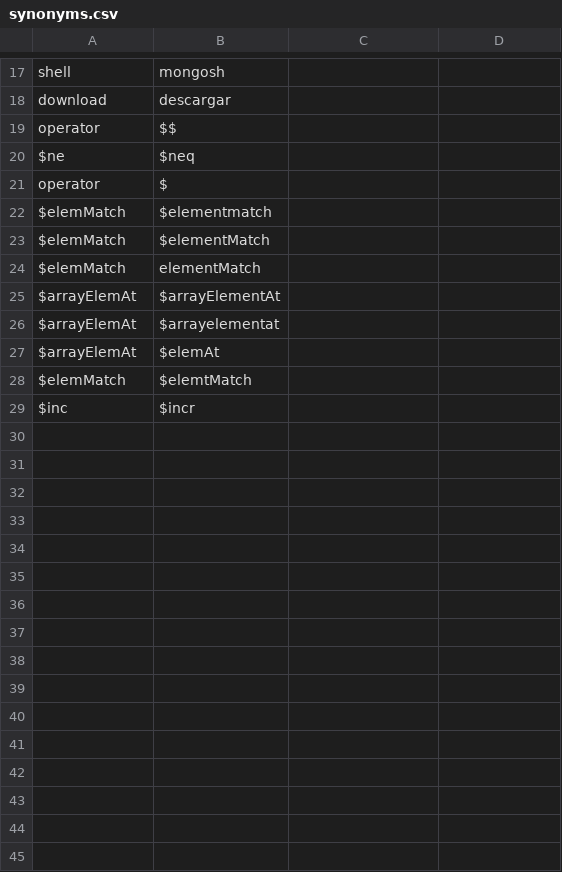
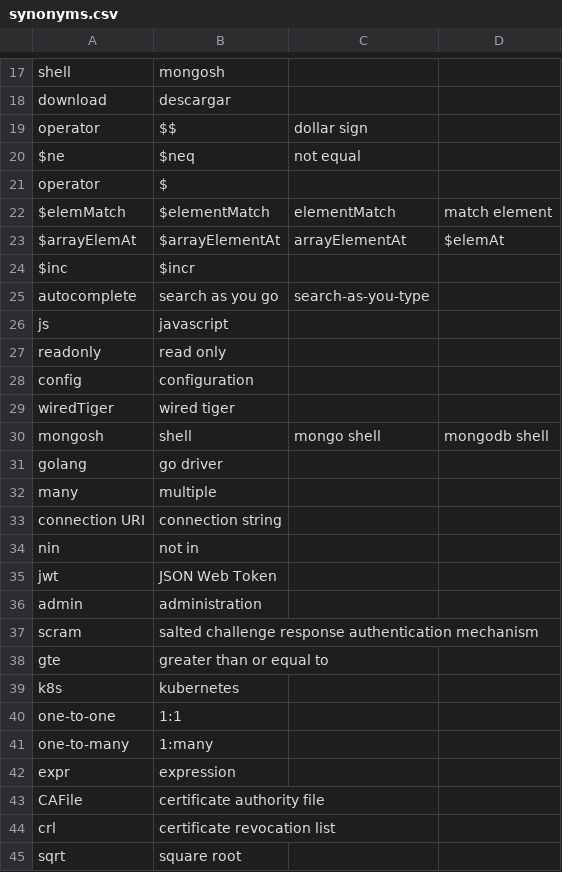
Before and after one commit to mongodb/docs-search-transport, a CSV file: resources/synonyms.csv, drawn as a sheet; only a part is shown, gaps mark what is left out; the diff covers the shown part only.

Commit message:
added more synonyms

```diff
--- a/resources/synonyms.csv
+++ b/resources/synonyms.csv
@@ -18,12 +18,28 @@ shell,mongosh,
 download,descargar,
-operator,$$,
-$ne,$neq,
+operator,$$,dollar sign,
+$ne,$neq,not equal,
 operator,$,
-$elemMatch,$elementmatch,
-$elemMatch,$elementMatch,
-$elemMatch,elementMatch,
-$arrayElemAt,$arrayElementAt,
-$arrayElemAt,$arrayelementat,
-$arrayElemAt,$elemAt,
-$elemMatch,$elemtMatch,
+$elemMatch,$elementMatch,elementMatch,match element,
+$arrayElemAt,$arrayElementAt,arrayElementAt,$elemAt,
 $inc,$incr,
+autocomplete,search as you go,search-as-you-type,
+js,javascript,
+readonly,read only,
+config,configuration,
+wiredTiger,wired tiger,
+mongosh,shell,mongo shell,mongodb shell,
+golang,go driver,
+many,multiple,
+connection URI,connection string,
+nin,not in,
+jwt,JSON Web Token,
+admin,administration,
+scram,salted challenge response authentication mechanism,
+gte,greater than or equal to,
+k8s,kubernetes,
+one-to-one,1:1,
+one-to-many,1:many,
+expr,expression,
+CAFile,certificate authority file,
+crl,certificate revocation list,
+sqrt,square root,
```
Also changed, not shown: 10 added rows elsewhere in this file.
